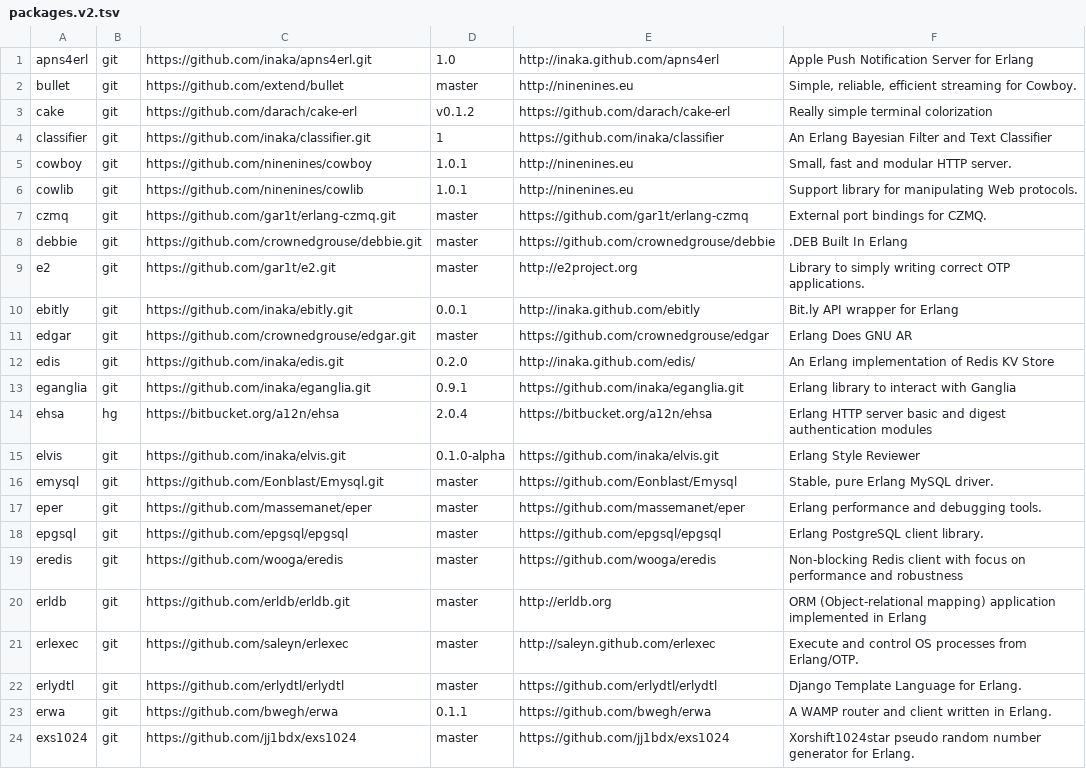
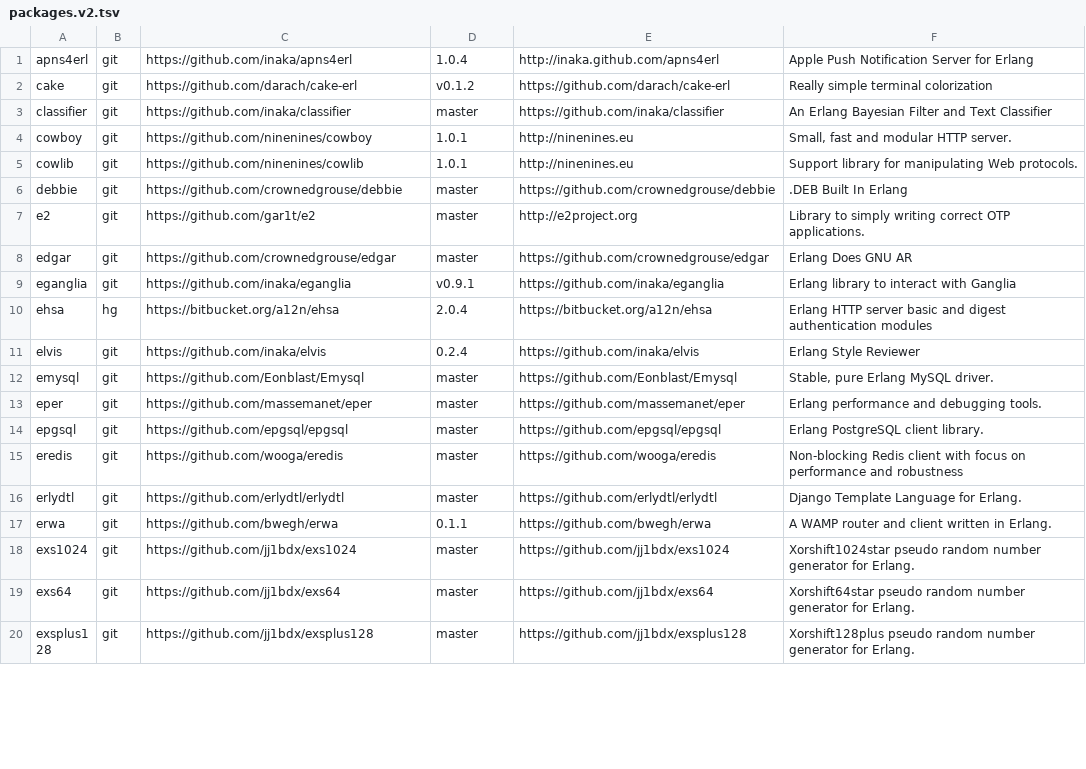
Before and after one commit to ninenines/erlang.mk, a TSV file: packages.v2.tsv, drawn as a sheet; only a part is shown; the shorter side is filled out with more unchanged rows; the diff covers the shown part only.

```diff
--- a/packages.v2.tsv
+++ b/packages.v2.tsv
@@ -1,17 +1,13 @@
-apns4erl	git	https://github.com/inaka/apns4erl.git	1.0	http://inaka.github.com/apns4erl	Apple Push Notification Server for Erlang
-bullet	git	https://github.com/extend/bullet	master	http://ninenines.eu	Simple, reliable, efficient streaming for Cowboy.
+apns4erl	git	https://github.com/inaka/apns4erl	1.0.4	http://inaka.github.com/apns4erl	Apple Push Notification Server for Erlang
 cake	git	https://github.com/darach/cake-erl	v0.1.2	https://github.com/darach/cake-erl	Really simple terminal colorization
-classifier	git	https://github.com/inaka/classifier.git	1	https://github.com/inaka/classifier	An Erlang Bayesian Filter and Text Classifier
+classifier	git	https://github.com/inaka/classifier	master	https://github.com/inaka/classifier	An Erlang Bayesian Filter and Text Classifier
 cowboy	git	https://github.com/ninenines/cowboy	1.0.1	http://ninenines.eu	Small, fast and modular HTTP server.
 cowlib	git	https://github.com/ninenines/cowlib	1.0.1	http://ninenines.eu	Support library for manipulating Web protocols.
-czmq	git	https://github.com/gar1t/erlang-czmq.git	master	https://github.com/gar1t/erlang-czmq	External port bindings for CZMQ.
-debbie	git	https://github.com/crownedgrouse/debbie.git	master	https://github.com/crownedgrouse/debbie	.DEB Built In Erlang
-e2	git	https://github.com/gar1t/e2.git	master	http://e2project.org	Library to simply writing correct OTP applications.
-ebitly	git	https://github.com/inaka/ebitly.git	0.0.1	http://inaka.github.com/ebitly	Bit.ly API wrapper for Erlang
-edgar	git	https://github.com/crownedgrouse/edgar.git	master	https://github.com/crownedgrouse/edgar	Erlang Does GNU AR
-edis	git	https://github.com/inaka/edis.git	0.2.0	http://inaka.github.com/edis/	An Erlang implementation of Redis KV Store
-eganglia	git	https://github.com/inaka/eganglia.git	0.9.1	https://github.com/inaka/eganglia.git	Erlang library to interact with Ganglia
+debbie	git	https://github.com/crownedgrouse/debbie	master	https://github.com/crownedgrouse/debbie	.DEB Built In Erlang
+e2	git	https://github.com/gar1t/e2	master	http://e2project.org	Library to simply writing correct OTP applications.
+edgar	git	https://github.com/crownedgrouse/edgar	master	https://github.com/crownedgrouse/edgar	Erlang Does GNU AR
+eganglia	git	https://github.com/inaka/eganglia	v0.9.1	https://github.com/inaka/eganglia	Erlang library to interact with Ganglia
 ehsa	hg	https://bitbucket.org/a12n/ehsa	2.0.4	https://bitbucket.org/a12n/ehsa	Erlang HTTP server basic and digest authentication modules
-elvis	git	https://github.com/inaka/elvis.git	0.1.0-alpha	https://github.com/inaka/elvis.git	Erlang Style Reviewer
-emysql	git	https://github.com/Eonblast/Emysql.git	master	https://github.com/Eonblast/Emysql	Stable, pure Erlang MySQL driver.
+elvis	git	https://github.com/inaka/elvis	0.2.4	https://github.com/inaka/elvis	Erlang Style Reviewer
+emysql	git	https://github.com/Eonblast/Emysql	master	https://github.com/Eonblast/Emysql	Stable, pure Erlang MySQL driver.
 eper	git	https://github.com/massemanet/eper	master	https://github.com/massemanet/eper	Erlang performance and debugging tools.
@@ -19,4 +15,2 @@ epgsql	git	https://github.com/epgsql/epgsql	master	https://github.com/epgsql/epg
 eredis	git	https://github.com/wooga/eredis	master	https://github.com/wooga/eredis	Non-blocking Redis client with focus on performance and robustness
-erldb	git	https://github.com/erldb/erldb.git	master	http://erldb.org	ORM (Object-relational mapping) application implemented in Erlang
-erlexec	git	https://github.com/saleyn/erlexec	master	http://saleyn.github.com/erlexec	Execute and control OS processes from Erlang/OTP.
 erlydtl	git	https://github.com/erlydtl/erlydtl	master	https://github.com/erlydtl/erlydtl	Django Template Language for Erlang.
```
Also changed, not shown: 8 removed rows and 22 edited cells elsewhere in this file, packages.v1.tsv, 3 other files.
